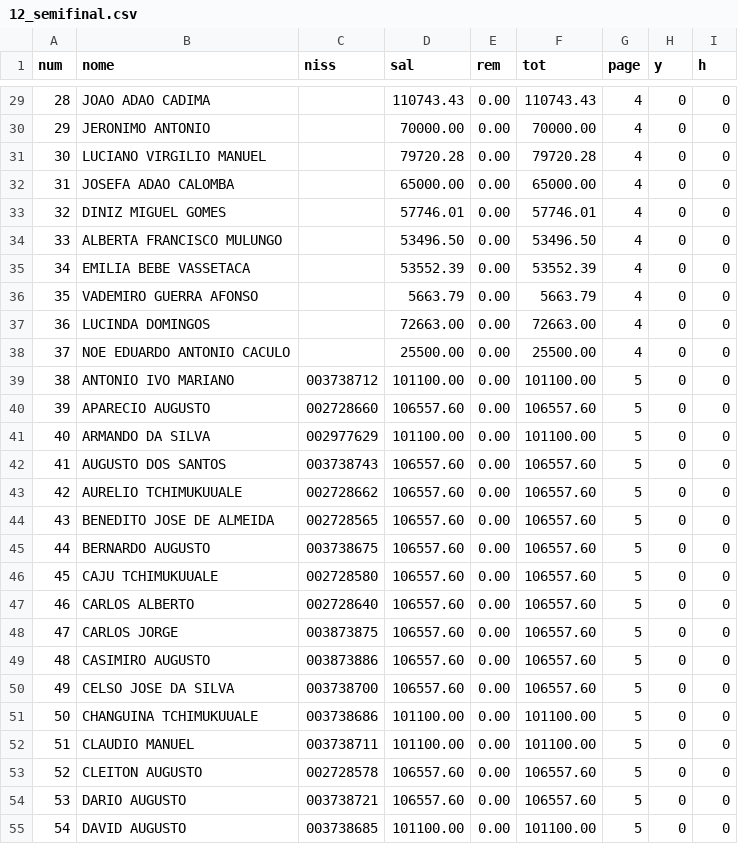
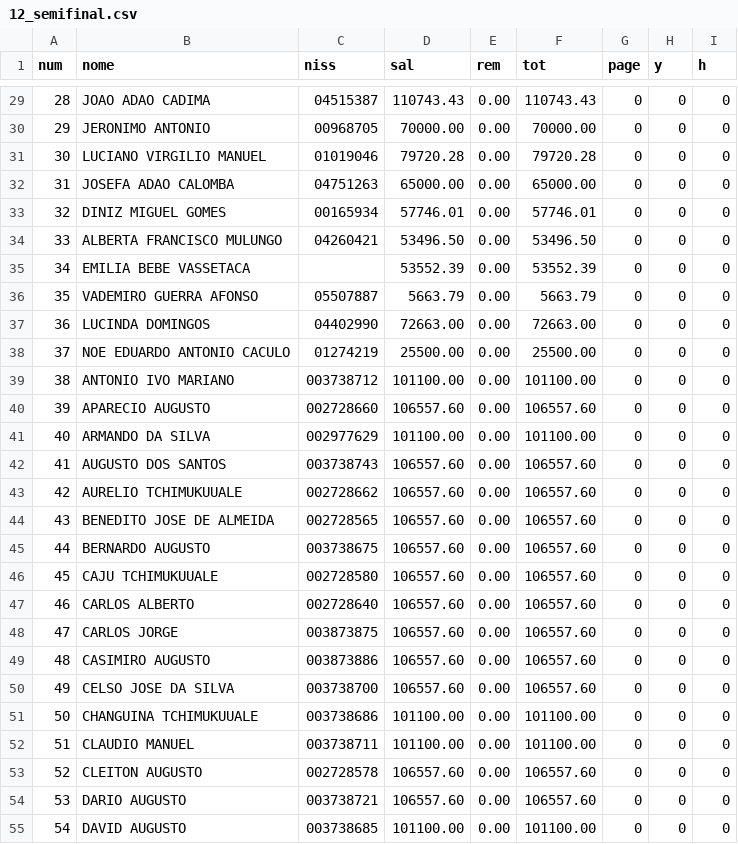
Before and after one commit to CredoDivaldo/mapa-inss-elecnor-2013, a CSV file: webapp/data/2018/12_semifinal.csv, drawn as a sheet; only a part is shown, gaps mark what is left out; the diff covers the shown part only.

```diff
--- a/webapp/data/2018/12_semifinal.csv
+++ b/webapp/data/2018/12_semifinal.csv
@@ -29,27 +29,27 @@ num,nome,niss,sal,rem,tot,page,y,h
-28,JOAO ADAO CADIMA,,110743.43,0.00,110743.43,4,0,0
-29,JERONIMO ANTONIO,,70000.00,0.00,70000.00,4,0,0
-30,LUCIANO VIRGILIO MANUEL,,79720.28,0.00,79720.28,4,0,0
-31,JOSEFA ADAO CALOMBA,,65000.00,0.00,65000.00,4,0,0
-32,DINIZ MIGUEL GOMES,,57746.01,0.00,57746.01,4,0,0
-33,ALBERTA FRANCISCO MULUNGO,,53496.50,0.00,53496.50,4,0,0
-34,EMILIA BEBE VASSETACA,,53552.39,0.00,53552.39,4,0,0
-35,VADEMIRO GUERRA AFONSO,,5663.79,0.00,5663.79,4,0,0
-36,LUCINDA DOMINGOS,,72663.00,0.00,72663.00,4,0,0
-37,NOE EDUARDO ANTONIO CACULO,,25500.00,0.00,25500.00,4,0,0
-38,ANTONIO IVO MARIANO,003738712,101100.00,0.00,101100.00,5,0,0
-39,APARECIO AUGUSTO,002728660,106557.60,0.00,106557.60,5,0,0
-40,ARMANDO DA SILVA,002977629,101100.00,0.00,101100.00,5,0,0
-41,AUGUSTO DOS SANTOS,003738743,106557.60,0.00,106557.60,5,0,0
-42,AURELIO TCHIMUKUUALE,002728662,106557.60,0.00,106557.60,5,0,0
-43,BENEDITO JOSE DE ALMEIDA,002728565,106557.60,0.00,106557.60,5,0,0
-44,BERNARDO AUGUSTO,003738675,106557.60,0.00,106557.60,5,0,0
-45,CAJU TCHIMUKUUALE,002728580,106557.60,0.00,106557.60,5,0,0
-46,CARLOS ALBERTO,002728640,106557.60,0.00,106557.60,5,0,0
-47,CARLOS JORGE,003873875,106557.60,0.00,106557.60,5,0,0
-48,CASIMIRO AUGUSTO,003873886,106557.60,0.00,106557.60,5,0,0
-49,CELSO JOSE DA SILVA,003738700,106557.60,0.00,106557.60,5,0,0
-50,CHANGUINA TCHIMUKUUALE,003738686,101100.00,0.00,101100.00,5,0,0
-51,CLAUDIO MANUEL,003738711,101100.00,0.00,101100.00,5,0,0
-52,CLEITON AUGUSTO,002728578,106557.60,0.00,106557.60,5,0,0
-53,DARIO AUGUSTO,003738721,106557.60,0.00,106557.60,5,0,0
-54,DAVID AUGUSTO,003738685,101100.00,0.00,101100.00,5,0,0
+28,JOAO ADAO CADIMA,04515387,110743.43,0.00,110743.43,0,0,0
+29,JERONIMO ANTONIO,00968705,70000.00,0.00,70000.00,0,0,0
+30,LUCIANO VIRGILIO MANUEL,01019046,79720.28,0.00,79720.28,0,0,0
+31,JOSEFA ADAO CALOMBA,04751263,65000.00,0.00,65000.00,0,0,0
+32,DINIZ MIGUEL GOMES,00165934,57746.01,0.00,57746.01,0,0,0
+33,ALBERTA FRANCISCO MULUNGO,04260421,53496.50,0.00,53496.50,0,0,0
+34,EMILIA BEBE VASSETACA,,53552.39,0.00,53552.39,0,0,0
+35,VADEMIRO GUERRA AFONSO,05507887,5663.79,0.00,5663.79,0,0,0
+36,LUCINDA DOMINGOS,04402990,72663.00,0.00,72663.00,0,0,0
+37,NOE EDUARDO ANTONIO CACULO,01274219,25500.00,0.00,25500.00,0,0,0
+38,ANTONIO IVO MARIANO,003738712,101100.00,0.00,101100.00,0,0,0
+39,APARECIO AUGUSTO,002728660,106557.60,0.00,106557.60,0,0,0
+40,ARMANDO DA SILVA,002977629,101100.00,0.00,101100.00,0,0,0
+41,AUGUSTO DOS SANTOS,003738743,106557.60,0.00,106557.60,0,0,0
+42,AURELIO TCHIMUKUUALE,002728662,106557.60,0.00,106557.60,0,0,0
+43,BENEDITO JOSE DE ALMEIDA,002728565,106557.60,0.00,106557.60,0,0,0
+44,BERNARDO AUGUSTO,003738675,106557.60,0.00,106557.60,0,0,0
+45,CAJU TCHIMUKUUALE,002728580,106557.60,0.00,106557.60,0,0,0
+46,CARLOS ALBERTO,002728640,106557.60,0.00,106557.60,0,0,0
+47,CARLOS JORGE,003873875,106557.60,0.00,106557.60,0,0,0
+48,CASIMIRO AUGUSTO,003873886,106557.60,0.00,106557.60,0,0,0
+49,CELSO JOSE DA SILVA,003738700,106557.60,0.00,106557.60,0,0,0
+50,CHANGUINA TCHIMUKUUALE,003738686,101100.00,0.00,101100.00,0,0,0
+51,CLAUDIO MANUEL,003738711,101100.00,0.00,101100.00,0,0,0
+52,CLEITON AUGUSTO,002728578,106557.60,0.00,106557.60,0,0,0
+53,DARIO AUGUSTO,003738721,106557.60,0.00,106557.60,0,0,0
+54,DAVID AUGUSTO,003738685,101100.00,0.00,101100.00,0,0,0
```
Also changed, not shown: 56 edited cells elsewhere in this file, 3 other files.
